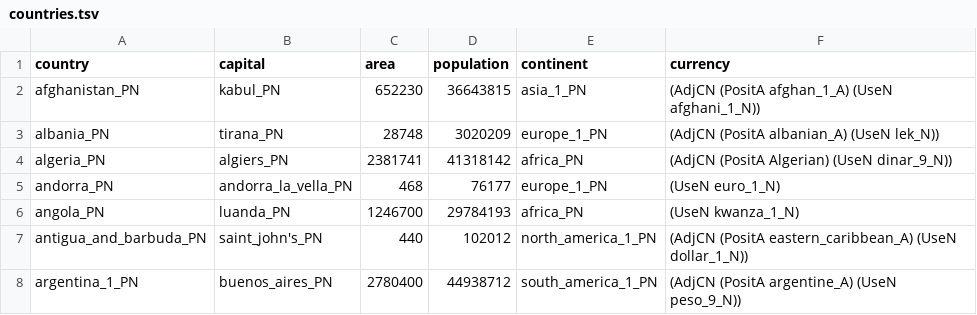
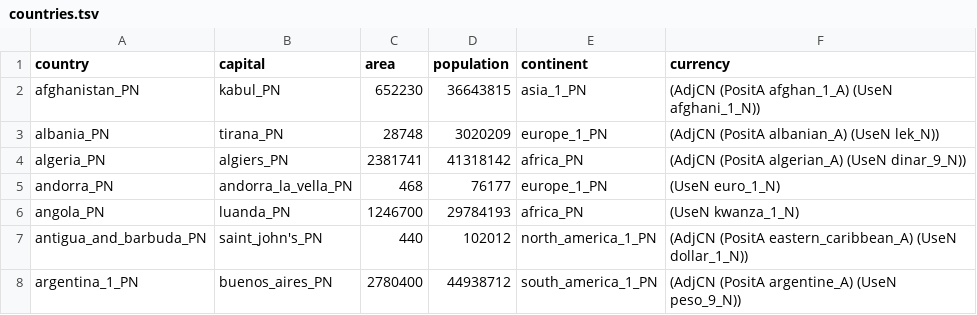
Before and after one commit to krangelov/NLG-examples, a TSV file: abstract-wikipedia/data/countries.tsv, drawn as a sheet; only a part is shown.

Commit message:
fix typo

```diff
--- a/abstract-wikipedia/data/countries.tsv
+++ b/abstract-wikipedia/data/countries.tsv
@@ -3,3 +3,3 @@ afghanistan_PN	kabul_PN	652230	36643815	asia_1_PN	(AdjCN (PositA afghan_1_A) (Us
 albania_PN	tirana_PN	28748	3020209	europe_1_PN	(AdjCN (PositA albanian_A) (UseN lek_N))
-algeria_PN	algiers_PN	2381741	41318142	africa_PN	(AdjCN (PositA Algerian) (UseN dinar_9_N))
+algeria_PN	algiers_PN	2381741	41318142	africa_PN	(AdjCN (PositA algerian_A) (UseN dinar_9_N))
 andorra_PN	andorra_la_vella_PN	468	76177	europe_1_PN	(UseN euro_1_N)
```
